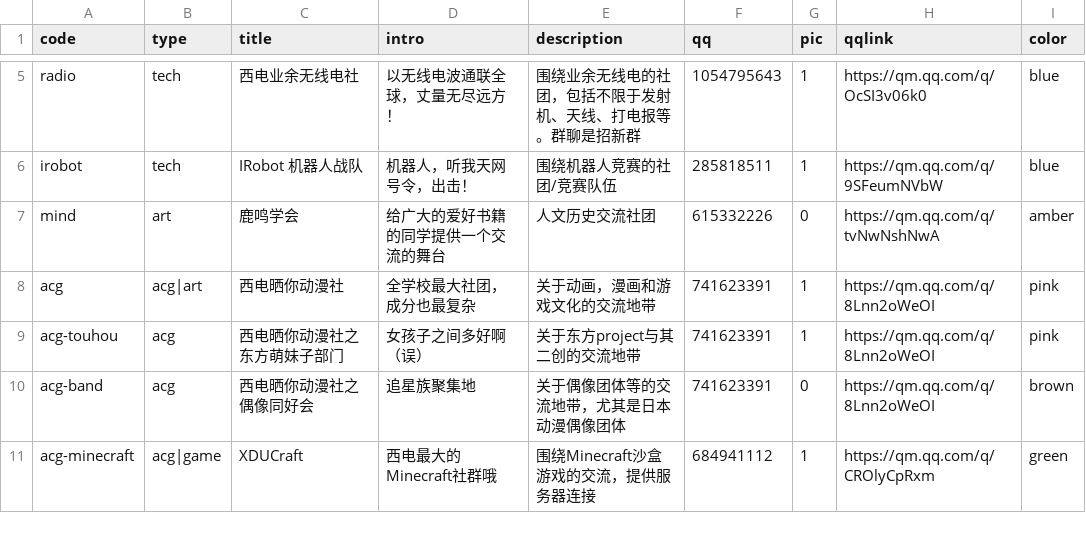
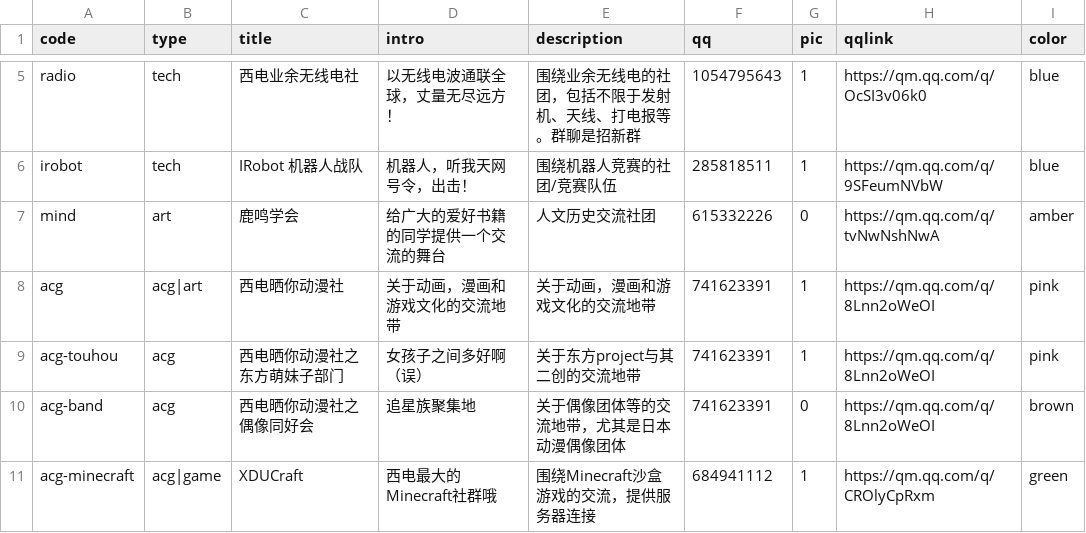
Before and after one commit to BenderBlog/traintime_pda_backend, a CSV file: club.csv, drawn as a sheet; only a part is shown, gaps mark what is left out.

Commit message:
change description on acg

```diff
--- a/club.csv
+++ b/club.csv
@@ -7,3 +7,3 @@ irobot,tech,IRobot 机器人战队,机器人，听我天网号令，出击！,
 mind,art,鹿鸣学会,给广大的爱好书籍的同学提供一个交流的舞台,人文历史交流社团,615332226,0,https://qm.qq.com/q/tvNwNshNwA,amber
-acg,acg|art,西电晒你动漫社,全学校最大社团，成分也最复杂,关于动画，漫画和游戏文化的交流地带,741623391,1,https://qm.qq.com/q/8Lnn2oWeOI,pink
+acg,acg|art,西电晒你动漫社,关于动画，漫画和游戏文化的交流地带,关于动画，漫画和游戏文化的交流地带,741623391,1,https://qm.qq.com/q/8Lnn2oWeOI,pink
 acg-touhou,acg,西电晒你动漫社之东方萌妹子部门,女孩子之间多好啊（误）,关于东方project与其二创的交流地带,741623391,1,https://qm.qq.com/q/8Lnn2oWeOI,pink
```
